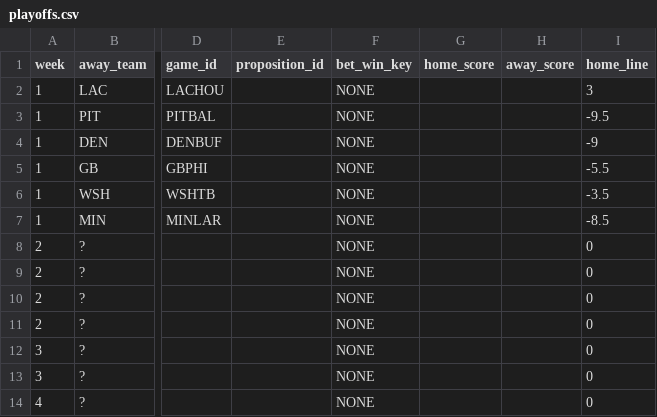
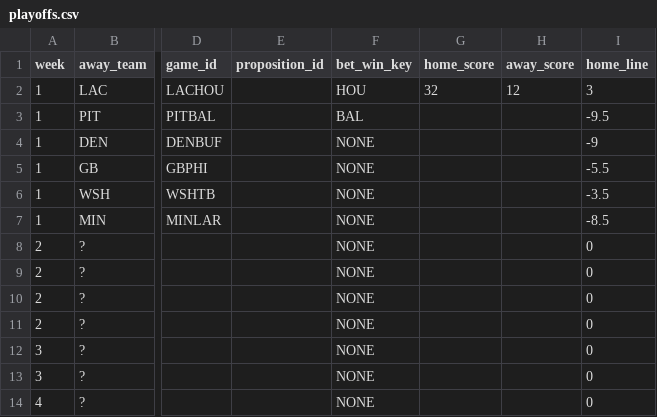
Before and after one commit to bileschi/pierogi_pickem, a CSV file: 2024_2025/playoffs.csv, drawn as a sheet; only a part is shown, gaps mark what is left out; the diff names each change by its address in the sheet, - before the commit and + after, or states it on an @@ line.

Commit message:
Update playoffs.csv

```diff
--- a/2024_2025/playoffs.csv
+++ b/2024_2025/playoffs.csv
-F2 (bet_win_key): NONE
+F2 (bet_win_key): HOU
-G2 (home_score): (empty)
+G2 (home_score): 32
-H2 (away_score): (empty)
+H2 (away_score): 12
-F3 (bet_win_key): NONE
+F3 (bet_win_key): BAL
```
